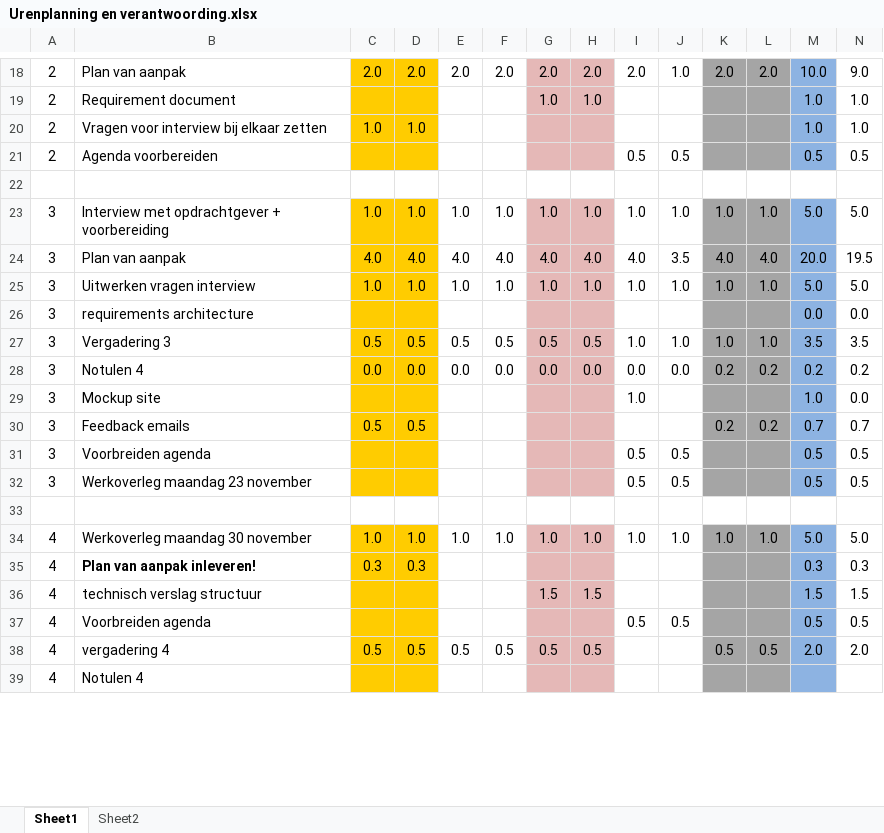
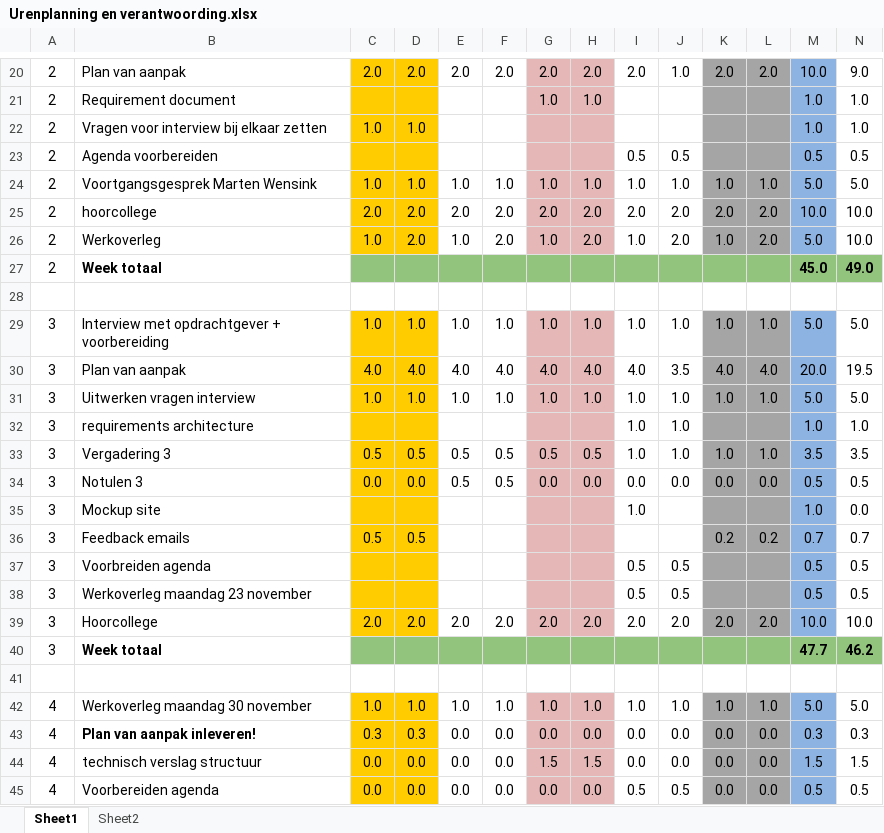
Before and after one commit to boukestam/Robijn, an Excel workbook: docs/Planning en Urenverantwoording/Urenplanning en verantwoording.xlsx, sheet Sheet1, drawn as a sheet; only a part is shown, gaps mark what is left out; values as stored, in another font and other column widths than the file's, no borders; charts and pictures and conditional formats not drawn; removed rows and columns are numbered as before the commit, all else as after; rows hold the shown columns only; the diff covers the shown part only; the diff names each change by its address in the sheet, - before the commit and + after, or states it on an @@ line.

```diff
--- a/docs/Planning en Urenverantwoording/Urenplanning en verantwoording.xlsx (sheet Sheet1)
+++ b/docs/Planning en Urenverantwoording/Urenplanning en verantwoording.xlsx (sheet Sheet1)
+row 24: 2 | Voortgangsgesprek Marten Wensink | 1.0 | 1.0 | 1.0 | 1.0 | 1.0 | 1.0 | 1.0 | 1.0 | 1.0 | 1.0 | 5.0 | 5.0
+row 25: 2 | hoorcollege | 2.0 | 2.0 | 2.0 | 2.0 | 2.0 | 2.0 | 2.0 | 2.0 | 2.0 | 2.0 | 10.0 | 10.0
+row 26: 2 | Werkoverleg | 1.0 | 2.0 | 1.0 | 2.0 | 1.0 | 2.0 | 1.0 | 2.0 | 1.0 | 2.0 | 5.0 | 10.0
+row 27: 2 | Week totaal |  |  |  |  |  |  |  |  |  |  | 45.0 | 49.0
-I32: (empty)
+I32: 1.0
-J32: (empty)
+J32: 1.0
-M32: 0.0
+M32: 1.0
-N32: 0.0
+N32: 1.0
-B34: Notulen 4
+B34: Notulen 3
-E34: 0.0
+E34: 0.5
-F34: 0.0
+F34: 0.5
-K34: 0.2
+K34: 0.0
-L34: 0.2
+L34: 0.0
-M34: 0.2
+M34: 0.5
-N34: 0.2
+N34: 0.5
+row 39: 3 | Hoorcollege | 2.0 | 2.0 | 2.0 | 2.0 | 2.0 | 2.0 | 2.0 | 2.0 | 2.0 | 2.0 | 10.0 | 10.0
+row 40: 3 | Week totaal |  |  |  |  |  |  |  |  |  |  | 47.7 | 46.2
-E43:E45: (empty)
+E43:E45: 0.0
-F43:F45: (empty)
+F43:F45: 0.0
-G43: (empty)
+G43: 0.0
-H43: (empty)
+H43: 0.0
-I43:I44: (empty)
+I43:I44: 0.0
-J43:J44: (empty)
+J43:J44: 0.0
-K43:K45: (empty)
+K43:K45: 0.0
-L43:L45: (empty)
+L43:L45: 0.0
-C44:C45: (empty)
+C44:C45: 0.0
-D44:D45: (empty)
+D44:D45: 0.0
-B45: Voorbreiden agenda
+B45: Voorbereiden agenda
-G45: (empty)
+G45: 0.0
-H45: (empty)
+H45: 0.0
-row 38: 4 | vergadering 4 | 0.5 | 0.5 | 0.5 | 0.5 | 0.5 | 0.5 |  |  | 0.5 | 0.5 | 2.0 | 2.0
-row 39: 4 | Notulen 4
```
Also changed, not shown: 50 added rows, 33 removed rows, 52 edited cells and cell formats elsewhere in this sheet, formulas that keep their value, 47 other files.
